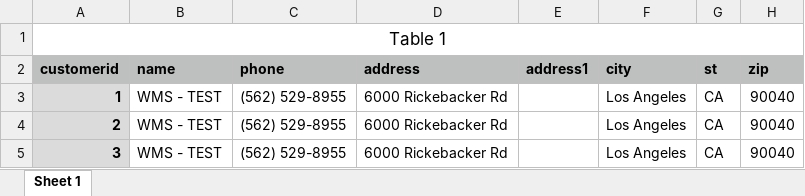
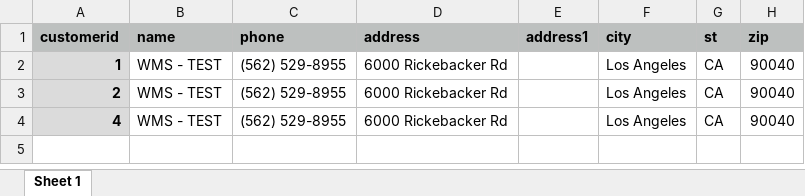
Before and after one commit to munishsethi777/tradeshows, an Excel workbook: files/customers.xlsx, sheet Sheet 1, drawn as a sheet; only a part is shown; values as stored, in another font and other column widths than the file's, no borders; removed rows and columns are numbered as before the commit, all else as after; rows hold the shown columns only; the diff names each change by its address in the sheet, - before the commit and + after, or states it on an @@ line.

Commit message:
cahgne

```diff
--- a/files/customers.xlsx (sheet Sheet 1)
+++ b/files/customers.xlsx (sheet Sheet 1)
-row 1: Table 1
-A4 (customerid): 3
+A4 (customerid): 4
```
